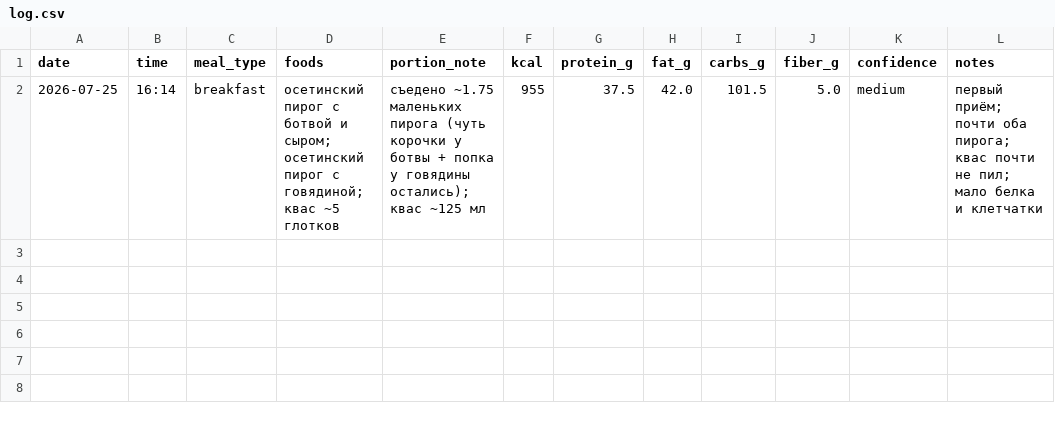
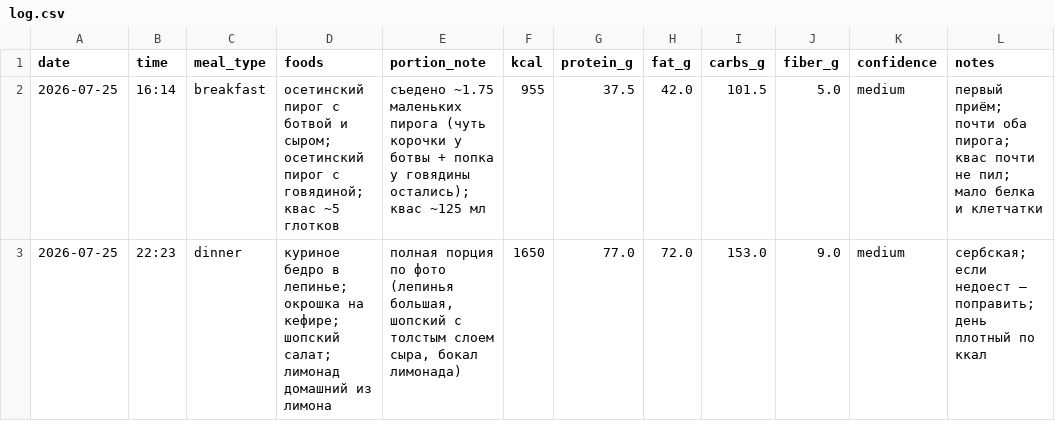
Before and after one commit to xamartinsa/goals, a CSV file: nutrition/log.csv, drawn as a sheet; the diff names each change by its address in the sheet, - before the commit and + after, or states it on an @@ line.

```diff
--- a/nutrition/log.csv
+++ b/nutrition/log.csv
+row 3: 2026-07-25 | 22:23 | dinner | куриное бедро в лепинье; окрошка на кефире; шопский салат; лимонад домашний из лимона | полная порция по фото (лепинья большая, шопский с толстым слоем сыра, бокал лимонада) | 1650 | 77.0 | 72.0 | 153.0 | 9.0 | medium | сербская; если недоест — поправить; день плотный по ккал
```
Also changed, not shown: 1 other file.
